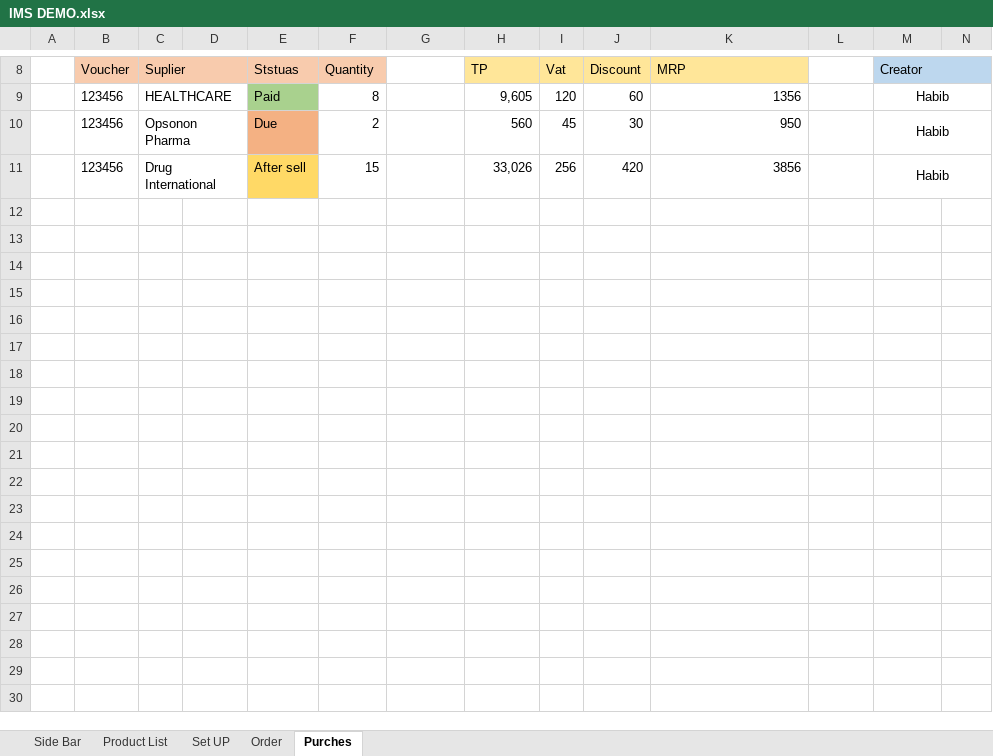
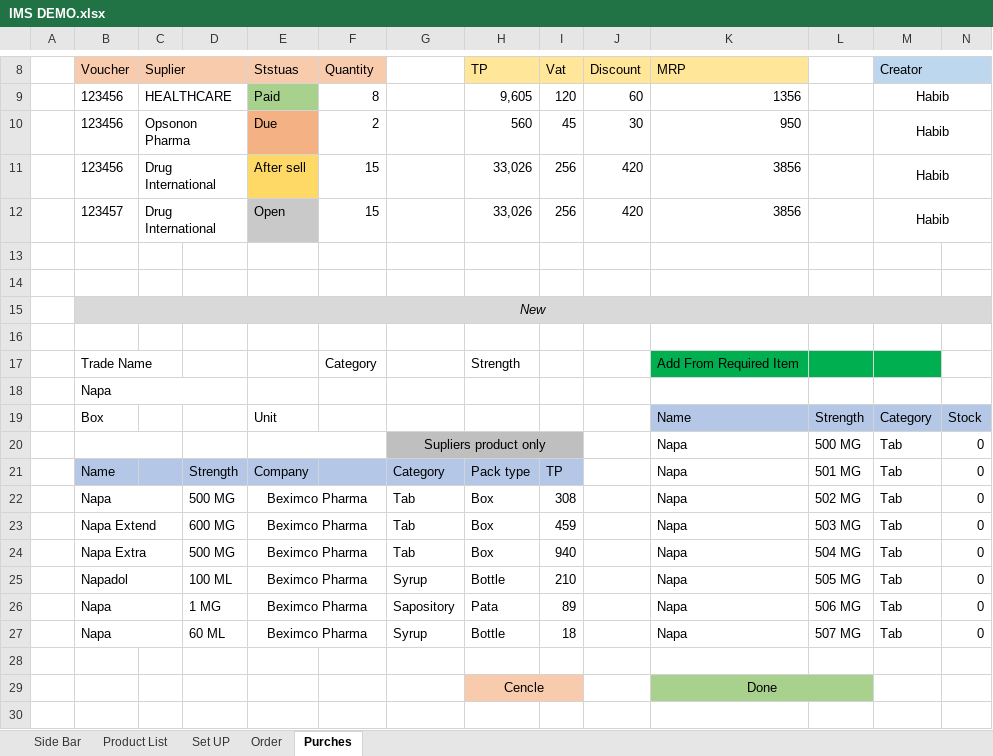
Before and after one commit to nDevers/inventory-management-system, an Excel workbook: IMS DEMO.xlsx, sheet Purches, drawn as a sheet; only a part is shown, gaps mark what is left out; values as stored, in another font and other column widths than the file's, no borders; charts and pictures not drawn; rows hold the shown columns only; the diff covers the shown part only; the diff names each change by its address in the sheet, - before the commit and + after, or states it on an @@ line.

Commit message:
Demo Design File Updated

```diff
--- a/IMS DEMO.xlsx (sheet Purches)
+++ b/IMS DEMO.xlsx (sheet Purches)
+row 12:  | 123457 | Drug International |  | Open | 15 |  | 33,026 | 256 | 420 | 3856 |  | Habib
+row 13: (empty)
+row 14: (empty)
+row 15:  | New
+row 16: (empty)
+row 17:  | Trade Name |  |  |  | Category |  | Strength |  |  | Add From Required Item
+row 18:  | Napa
+row 19:  | Box |  |  | Unit |  |  |  |  |  | Name | Strength | Category | Stock
+row 20:  |  |  |  |  |  | Supliers product only |  |  |  | Napa | 500 MG | Tab | 0
+row 21:  | Name |  | Strength | Company |  | Category | Pack type | TP |  | Napa | 501 MG | Tab | 0
+row 22:  | Napa |  | 500 MG | Beximco Pharma |  | Tab | Box | 308 |  | Napa | 502 MG | Tab | 0
+row 23:  | Napa Extend |  | 600 MG | Beximco Pharma |  | Tab | Box | 459 |  | Napa | 503 MG | Tab | 0
+row 24:  | Napa Extra |  | 500 MG | Beximco Pharma |  | Tab | Box | 940 |  | Napa | 504 MG | Tab | 0
+row 25:  | Napadol |  | 100 ML | Beximco Pharma |  | Syrup | Bottle | 210 |  | Napa | 505 MG | Tab | 0
+row 26:  | Napa |  | 1 MG | Beximco Pharma |  | Sapository | Pata | 89 |  | Napa | 506 MG | Tab | 0
+row 27:  | Napa |  | 60 ML | Beximco Pharma |  | Syrup | Bottle | 18 |  | Napa | 507 MG | Tab | 0
+row 28: (empty)
+row 29:  |  |  |  |  |  |  | Cencle |  |  | Done
+row 30: (empty)
```
Also changed, not shown: 15 added rows and 1 removed row elsewhere in this sheet, sheet Order, charts or pictures.
